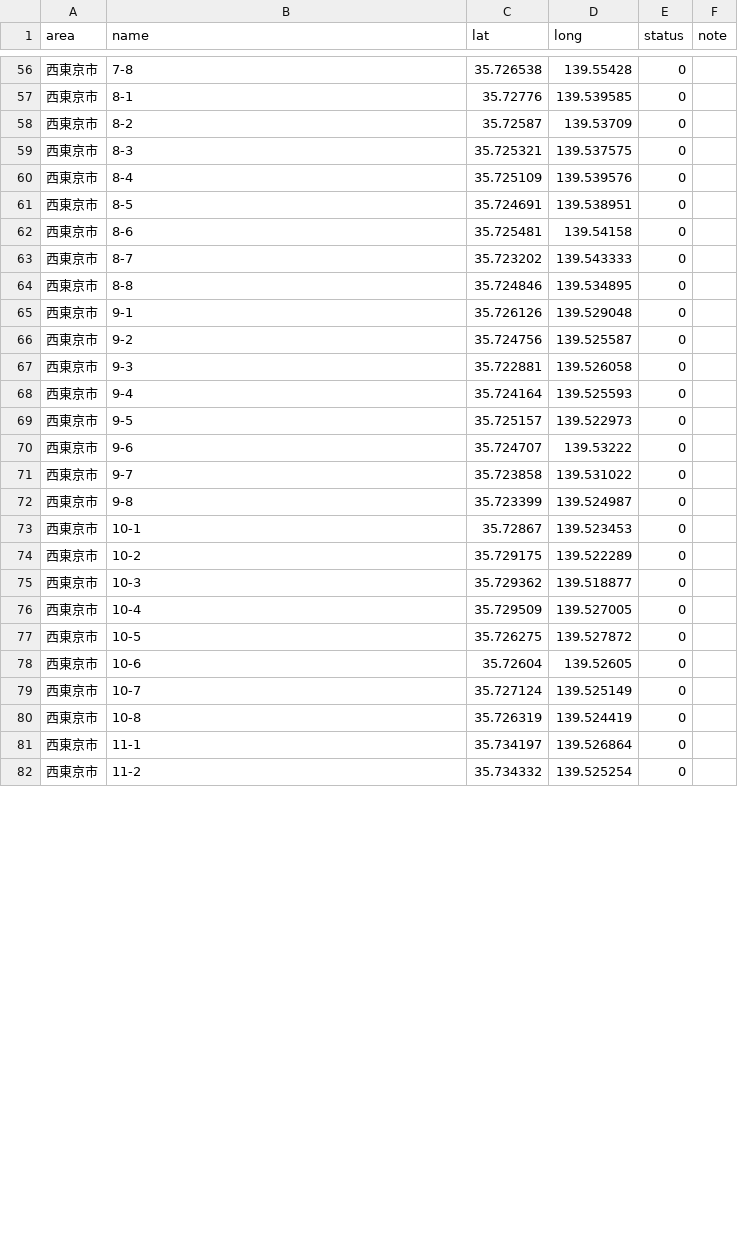
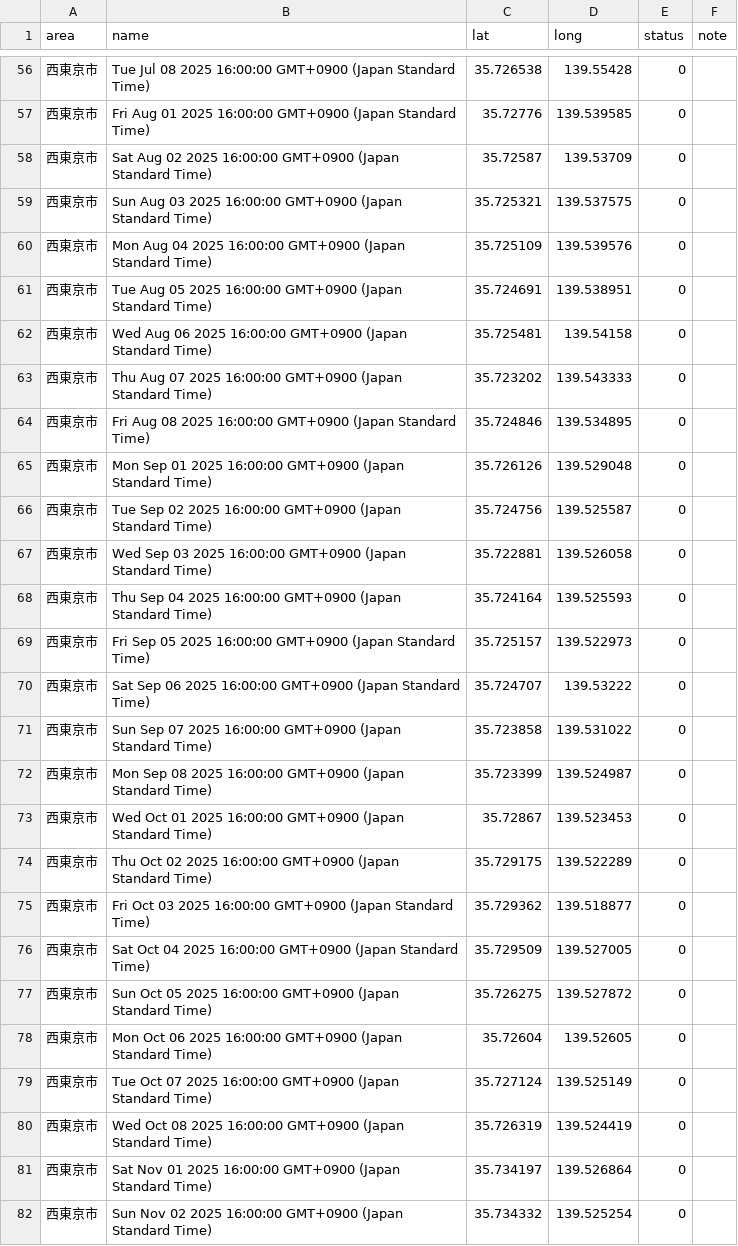
Before and after one commit to yuukiner/akishima2025, a CSV file: public/data/all.csv, drawn as a sheet; only a part is shown, gaps mark what is left out; the diff covers the shown part only.

```diff
--- a/public/data/all.csv
+++ b/public/data/all.csv
@@ -56,27 +56,27 @@ area,name,lat,long,status,note
-西東京市,7-8,35.726538,139.55428,0,
-西東京市,8-1,35.72776,139.539585,0,
-西東京市,8-2,35.72587,139.53709,0,
-西東京市,8-3,35.725321,139.537575,0,
-西東京市,8-4,35.725109,139.539576,0,
-西東京市,8-5,35.724691,139.538951,0,
-西東京市,8-6,35.725481,139.54158,0,
-西東京市,8-7,35.723202,139.543333,0,
-西東京市,8-8,35.724846,139.534895,0,
-西東京市,9-1,35.726126,139.529048,0,
-西東京市,9-2,35.724756,139.525587,0,
-西東京市,9-3,35.722881,139.526058,0,
-西東京市,9-4,35.724164,139.525593,0,
-西東京市,9-5,35.725157,139.522973,0,
-西東京市,9-6,35.724707,139.53222,0,
-西東京市,9-7,35.723858,139.531022,0,
-西東京市,9-8,35.723399,139.524987,0,
-西東京市,10-1,35.72867,139.523453,0,
-西東京市,10-2,35.729175,139.522289,0,
-西東京市,10-3,35.729362,139.518877,0,
-西東京市,10-4,35.729509,139.527005,0,
-西東京市,10-5,35.726275,139.527872,0,
-西東京市,10-6,35.72604,139.52605,0,
-西東京市,10-7,35.727124,139.525149,0,
-西東京市,10-8,35.726319,139.524419,0,
-西東京市,11-1,35.734197,139.526864,0,
-西東京市,11-2,35.734332,139.525254,0,
+西東京市,Tue Jul 08 2025 16:00:00 GMT+0900 (Japan Standard Time),35.726538,139.55428,0,
+西東京市,Fri Aug 01 2025 16:00:00 GMT+0900 (Japan Standard Time),35.72776,139.539585,0,
+西東京市,Sat Aug 02 2025 16:00:00 GMT+0900 (Japan Standard Time),35.72587,139.53709,0,
+西東京市,Sun Aug 03 2025 16:00:00 GMT+0900 (Japan Standard Time),35.725321,139.537575,0,
+西東京市,Mon Aug 04 2025 16:00:00 GMT+0900 (Japan Standard Time),35.725109,139.539576,0,
+西東京市,Tue Aug 05 2025 16:00:00 GMT+0900 (Japan Standard Time),35.724691,139.538951,0,
+西東京市,Wed Aug 06 2025 16:00:00 GMT+0900 (Japan Standard Time),35.725481,139.54158,0,
+西東京市,Thu Aug 07 2025 16:00:00 GMT+0900 (Japan Standard Time),35.723202,139.543333,0,
+西東京市,Fri Aug 08 2025 16:00:00 GMT+0900 (Japan Standard Time),35.724846,139.534895,0,
+西東京市,Mon Sep 01 2025 16:00:00 GMT+0900 (Japan Standard Time),35.726126,139.529048,0,
+西東京市,Tue Sep 02 2025 16:00:00 GMT+0900 (Japan Standard Time),35.724756,139.525587,0,
+西東京市,Wed Sep 03 2025 16:00:00 GMT+0900 (Japan Standard Time),35.722881,139.526058,0,
+西東京市,Thu Sep 04 2025 16:00:00 GMT+0900 (Japan Standard Time),35.724164,139.525593,0,
+西東京市,Fri Sep 05 2025 16:00:00 GMT+0900 (Japan Standard Time),35.725157,139.522973,0,
+西東京市,Sat Sep 06 2025 16:00:00 GMT+0900 (Japan Standard Time),35.724707,139.53222,0,
+西東京市,Sun Sep 07 2025 16:00:00 GMT+0900 (Japan Standard Time),35.723858,139.531022,0,
+西東京市,Mon Sep 08 2025 16:00:00 GMT+0900 (Japan Standard Time),35.723399,139.524987,0,
+西東京市,Wed Oct 01 2025 16:00:00 GMT+0900 (Japan Standard Time),35.72867,139.523453,0,
+西東京市,Thu Oct 02 2025 16:00:00 GMT+0900 (Japan Standard Time),35.729175,139.522289,0,
+西東京市,Fri Oct 03 2025 16:00:00 GMT+0900 (Japan Standard Time),35.729362,139.518877,0,
+西東京市,Sat Oct 04 2025 16:00:00 GMT+0900 (Japan Standard Time),35.729509,139.527005,0,
+西東京市,Sun Oct 05 2025 16:00:00 GMT+0900 (Japan Standard Time),35.726275,139.527872,0,
+西東京市,Mon Oct 06 2025 16:00:00 GMT+0900 (Japan Standard Time),35.72604,139.52605,0,
+西東京市,Tue Oct 07 2025 16:00:00 GMT+0900 (Japan Standard Time),35.727124,139.525149,0,
+西東京市,Wed Oct 08 2025 16:00:00 GMT+0900 (Japan Standard Time),35.726319,139.524419,0,
+西東京市,Sat Nov 01 2025 16:00:00 GMT+0900 (Japan Standard Time),35.734197,139.526864,0,
+西東京市,Sun Nov 02 2025 16:00:00 GMT+0900 (Japan Standard Time),35.734332,139.525254,0,
```
Also changed, not shown: 68 edited cells elsewhere in this file, 8 other files.
